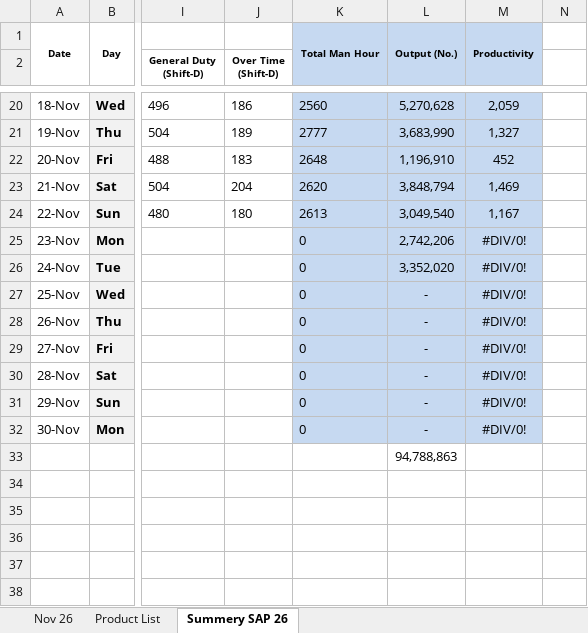
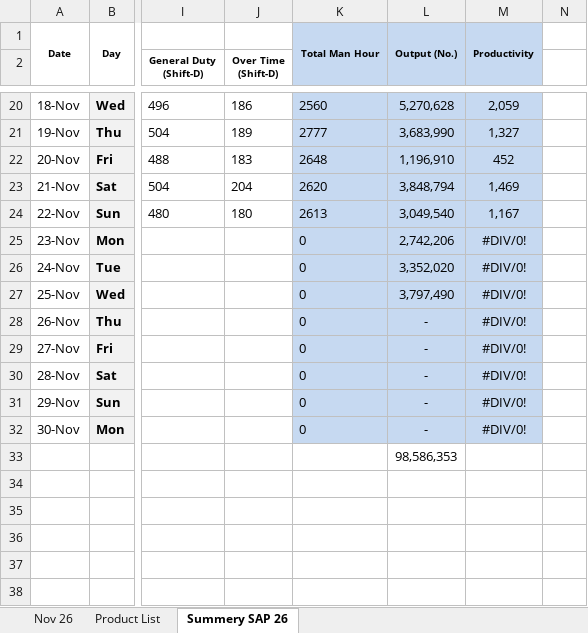
Before and after one commit to Shemul220/production-tracker, an Excel workbook: data/Secondary Packaging BSU Nov'26.xlsx, sheet Summery SAP 26, drawn as a sheet; only a part is shown, gaps mark what is left out; values as stored, in another font and other column widths than the file's, no borders; charts and pictures not drawn; 1 other sheet too large or unreadable and not compared; the diff names each change by its address in the sheet, - before the commit and + after, or states it on an @@ line.

Commit message:
Add Secondary Packaging BSU Nov'26.xlsx

```diff
--- a/data/Secondary Packaging BSU Nov'26.xlsx (sheet Summery SAP 26)
+++ b/data/Secondary Packaging BSU Nov'26.xlsx (sheet Summery SAP 26)
-L27: -
+L27: 3,797,490
-L33: 94,788,863
+L33: 98,586,353
```
